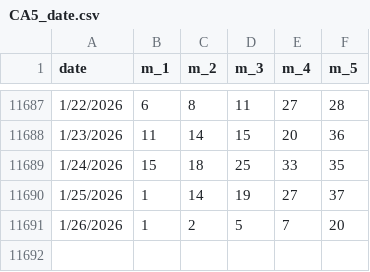
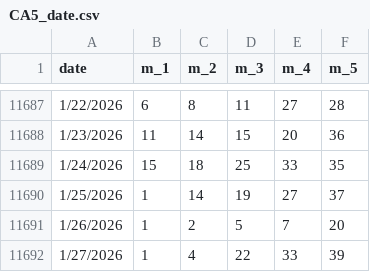
Before and after one commit to rogerfiske/c5_Neuro_symbolic, a CSV file: data/raw/CA5_date.csv, drawn as a sheet; only a part is shown, gaps mark what is left out.

```diff
--- a/data/raw/CA5_date.csv
+++ b/data/raw/CA5_date.csv
@@ -11691 +11691,2 @@ date,m_1,m_2,m_3,m_4,m_5
 1/26/2026,1,2,5,7,20
+1/27/2026,1,4,22,33,39
```
Also changed, not shown: 4 other files.
